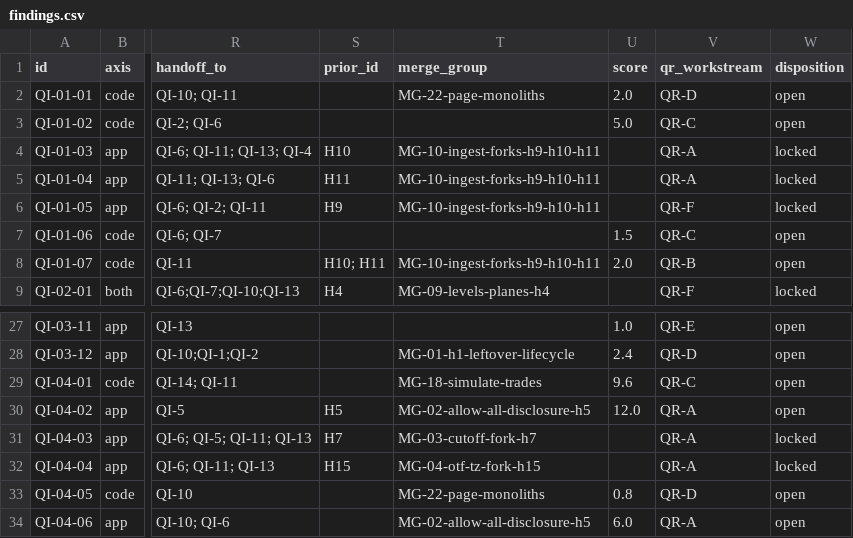
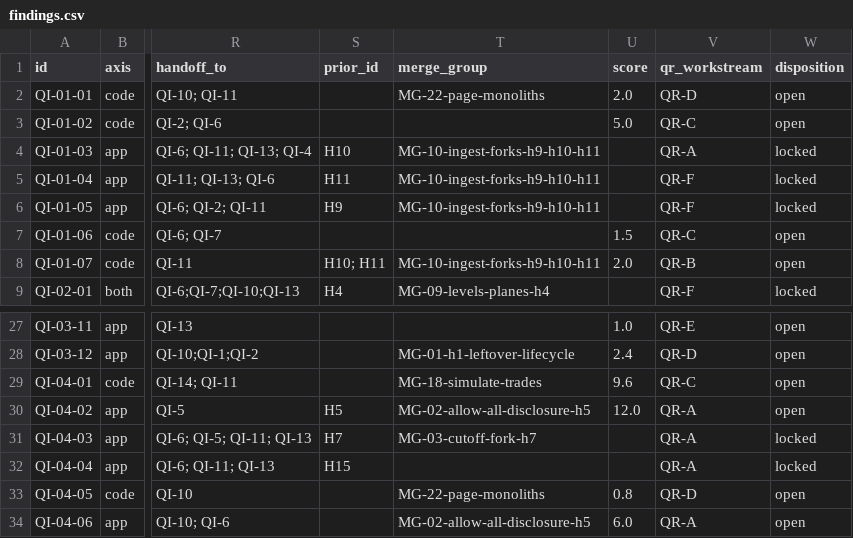
Before and after one commit to AccumuLatata/ThesisTester, a CSV file: docs/quality/findings.csv, drawn as a sheet; only a part is shown, gaps mark what is left out; the diff names each change by its address in the sheet, - before the commit and + after, or states it on an @@ line.

```diff
--- a/docs/quality/findings.csv
+++ b/docs/quality/findings.csv
-V5 (qr_workstream): QR-A
+V5 (qr_workstream): QR-F
-T32 (merge_group): MG-04-otf-tz-fork-h15
+T32 (merge_group): (empty)
```
Also changed, not shown: 2 other files.
